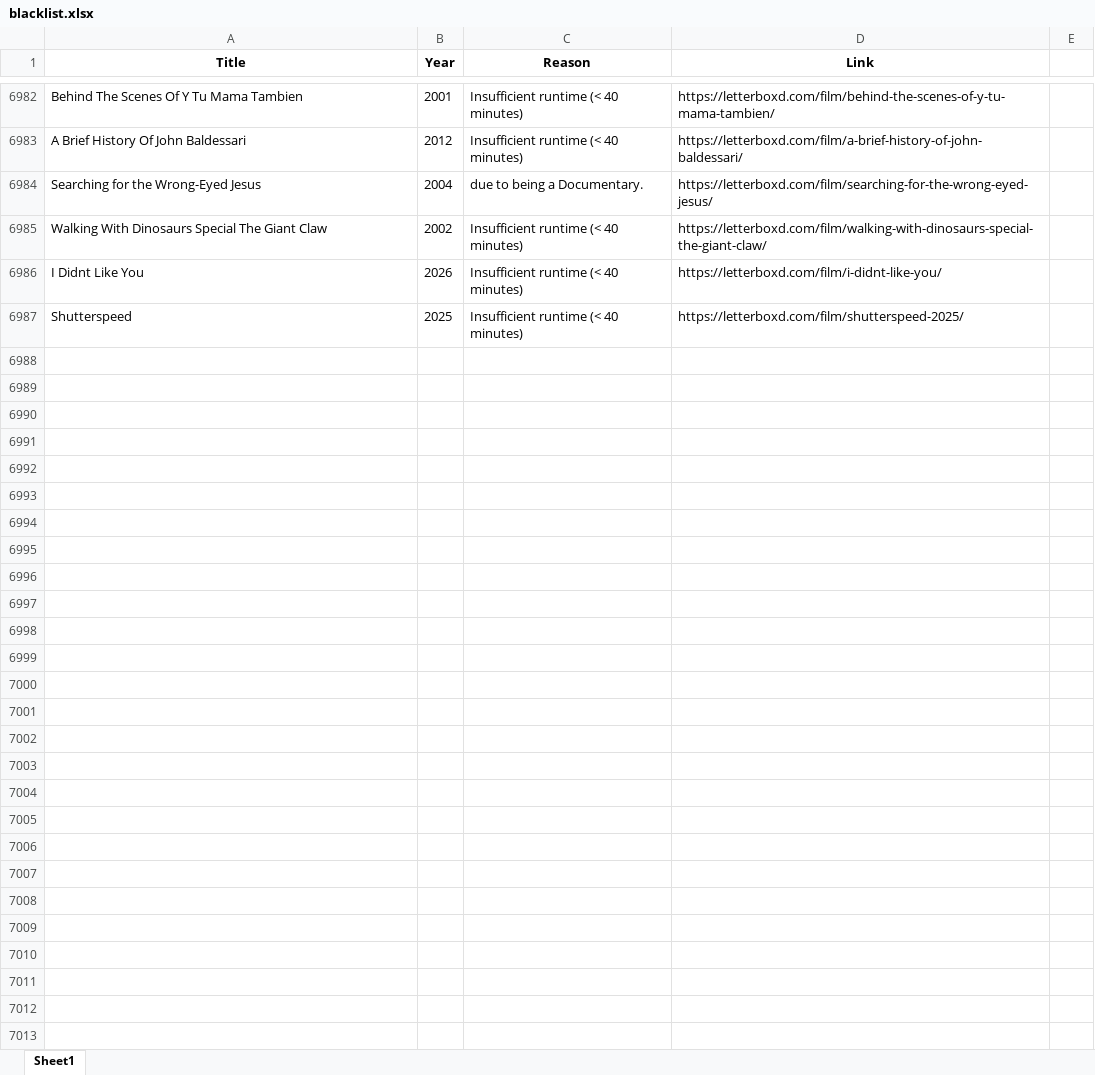
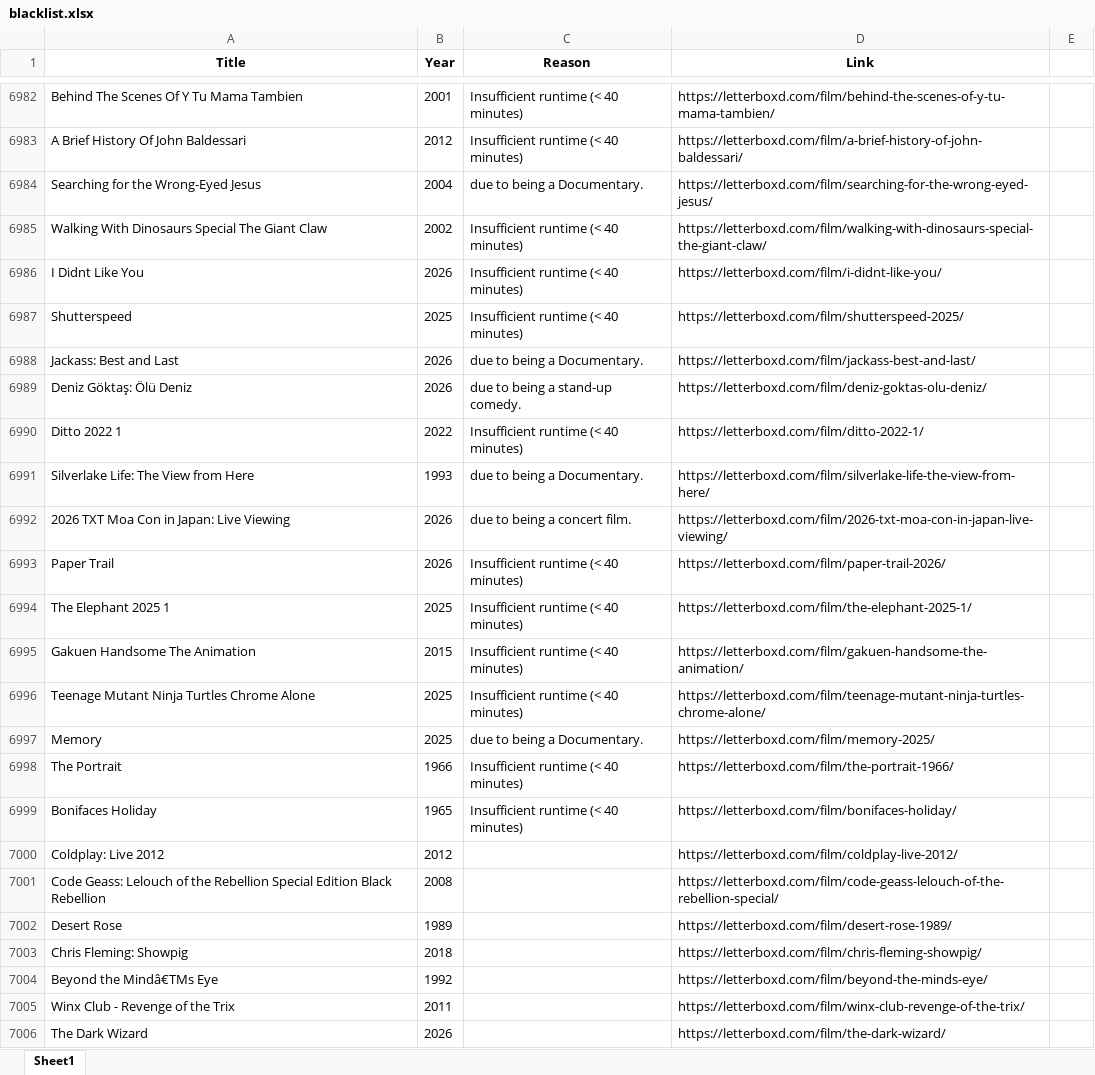
Before and after one commit to bigbadraj/Letterboxd-List-Scraping, an Excel workbook: blacklist.xlsx, sheet Sheet1, drawn as a sheet; only a part is shown, gaps mark what is left out; values as stored, in another font and other column widths than the file's, no borders; the diff covers the shown part only; the diff names each change by its address in the sheet, - before the commit and + after, or states it on an @@ line.

```diff
--- a/blacklist.xlsx (sheet Sheet1)
+++ b/blacklist.xlsx (sheet Sheet1)
+row 6988: Jackass: Best and Last | 2026 | due to being a Documentary. | https://letterboxd.com/film/jackass-best-and-last/
+row 6989: Deniz Göktaş: Ölü Deniz | 2026 | due to being a stand-up comedy. | https://letterboxd.com/film/deniz-goktas-olu-deniz/
+row 6990: Ditto 2022 1 | 2022 | Insufficient runtime (< 40 minutes) | https://letterboxd.com/film/ditto-2022-1/
+row 6991: Silverlake Life: The View from Here | 1993 | due to being a Documentary. | https://letterboxd.com/film/silverlake-life-the-view-from-here/
+row 6992: 2026 TXT Moa Con in Japan: Live Viewing | 2026 | due to being a concert film. | https://letterboxd.com/film/2026-txt-moa-con-in-japan-live-viewing/
+row 6993: Paper Trail | 2026 | Insufficient runtime (< 40 minutes) | https://letterboxd.com/film/paper-trail-2026/
+row 6994: The Elephant 2025 1 | 2025 | Insufficient runtime (< 40 minutes) | https://letterboxd.com/film/the-elephant-2025-1/
+row 6995: Gakuen Handsome The Animation | 2015 | Insufficient runtime (< 40 minutes) | https://letterboxd.com/film/gakuen-handsome-the-animation/
+row 6996: Teenage Mutant Ninja Turtles Chrome Alone | 2025 | Insufficient runtime (< 40 minutes) | https://letterboxd.com/film/teenage-mutant-ninja-turtles-chrome-alone/
+row 6997: Memory | 2025 | due to being a Documentary. | https://letterboxd.com/film/memory-2025/
+row 6998: The Portrait | 1966 | Insufficient runtime (< 40 minutes) | https://letterboxd.com/film/the-portrait-1966/
+row 6999: Bonifaces Holiday | 1965 | Insufficient runtime (< 40 minutes) | https://letterboxd.com/film/bonifaces-holiday/
+row 7000: Coldplay: Live 2012 | 2012 |  | https://letterboxd.com/film/coldplay-live-2012/
+row 7001: Code Geass: Lelouch of the Rebellion Special Edition Black Rebellion | 2008 |  | https://letterboxd.com/film/code-geass-lelouch-of-the-rebellion-special/
+row 7002: Desert Rose | 1989 |  | https://letterboxd.com/film/desert-rose-1989/
+row 7003: Chris Fleming: Showpig | 2018 |  | https://letterboxd.com/film/chris-fleming-showpig/
+row 7004: Beyond the Mindâ€TMs Eye | 1992 |  | https://letterboxd.com/film/beyond-the-minds-eye/
+row 7005: Winx Club - Revenge of the Trix | 2011 |  | https://letterboxd.com/film/winx-club-revenge-of-the-trix/
+row 7006: The Dark Wizard | 2026 |  | https://letterboxd.com/film/the-dark-wizard/
```
Also changed, not shown: 37 added rows elsewhere in this sheet, Comedy_Blacklist.xlsx, Comedy_Whitelist.xlsx, 6 other files.
